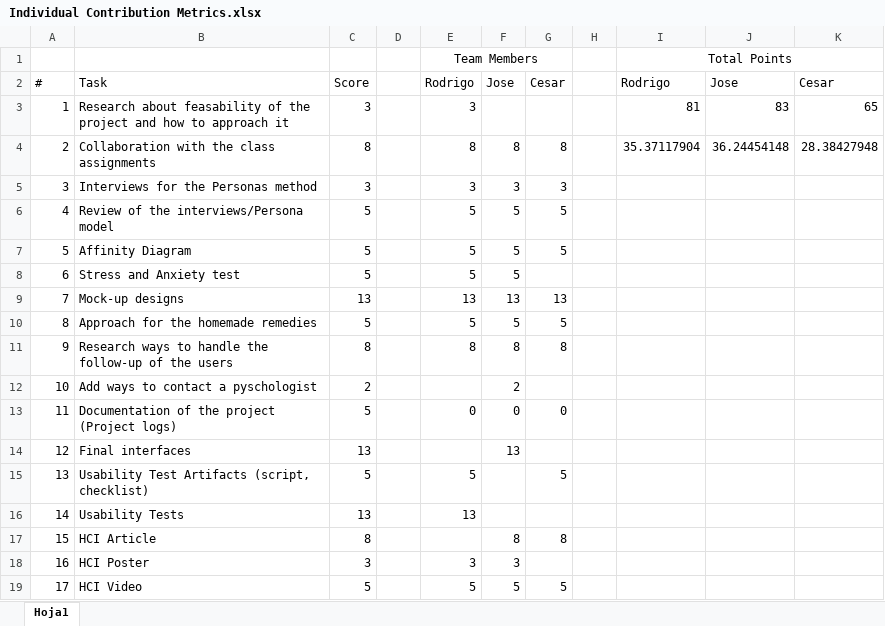
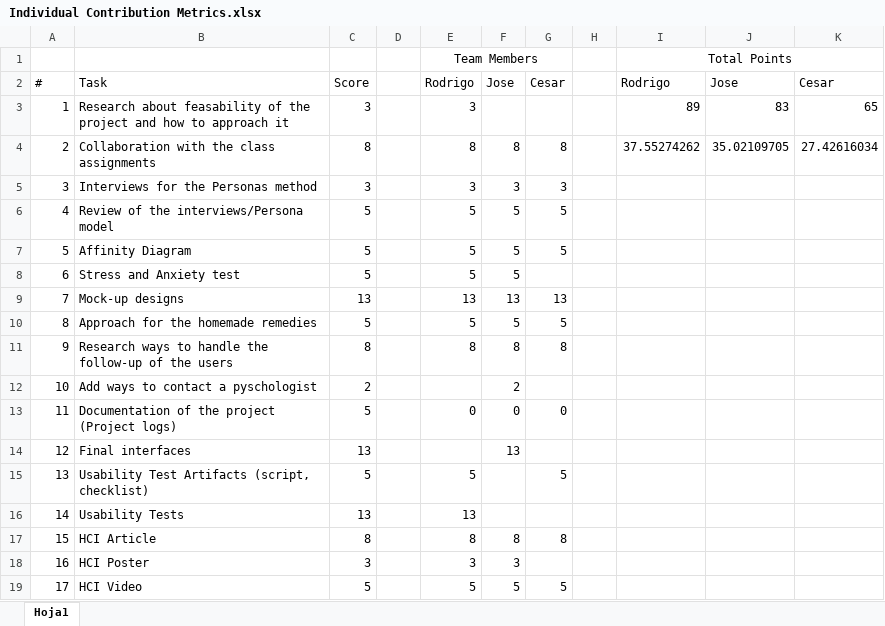
Before and after one commit to Rodrigoh2702/HCI2021, an Excel workbook: Artifacts/Individual Contribution Metrics.xlsx, sheet Hoja1, drawn as a sheet; values as stored, in another font and other column widths than the file's, no borders; the diff names each change by its address in the sheet, - before the commit and + after, or states it on an @@ line.

Commit message:
Update Individual Contribution Metrics.xlsx

```diff
--- a/Artifacts/Individual Contribution Metrics.xlsx (sheet Hoja1)
+++ b/Artifacts/Individual Contribution Metrics.xlsx (sheet Hoja1)
-I3: 81
+I3: 89
-I4: 35.37117904
+I4: 37.55274262
-J4: 36.24454148
+J4: 35.02109705
-K4: 28.38427948
+K4: 27.42616034
-E17: (empty)
+E17: 8
```
